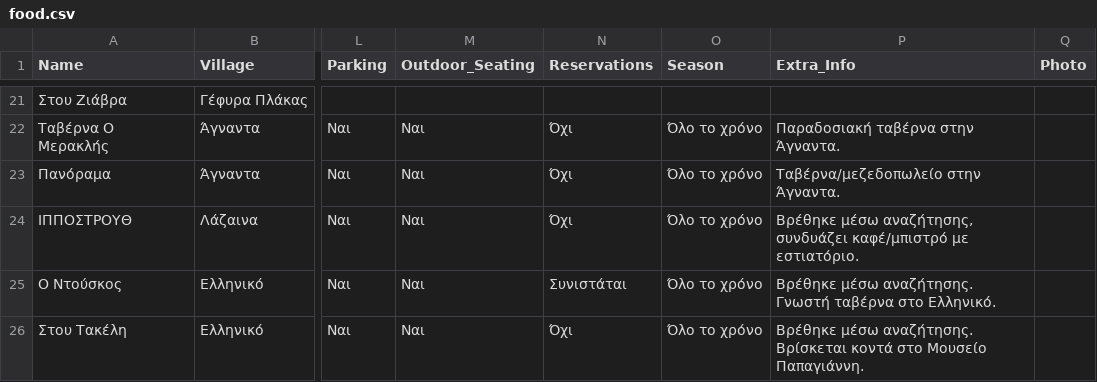
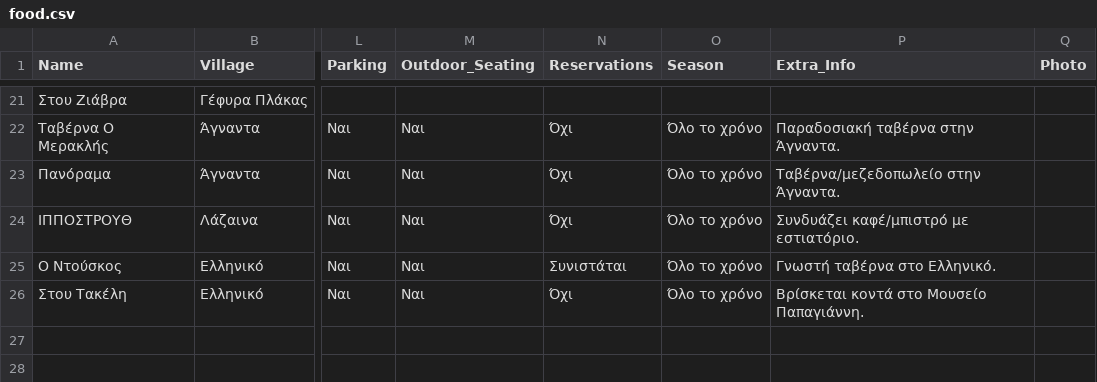
Before and after one commit to casanuestrapramanta/casanuestra, a CSV file: backend/data/food.csv, drawn as a sheet; only a part is shown, gaps mark what is left out; the diff names each change by its address in the sheet, - before the commit and + after, or states it on an @@ line.

```diff
--- a/backend/data/food.csv
+++ b/backend/data/food.csv
-P24 (Extra_Info): Βρέθηκε μέσω αναζήτησης, συνδυάζει καφέ/μπιστρό με…
+P24 (Extra_Info): Συνδυάζει καφέ/μπιστρό με…
-P25 (Extra_Info): Βρέθηκε μέσω αναζήτησης. Γνωστή ταβέρνα στο Ελληνικό.
+P25 (Extra_Info): Γνωστή ταβέρνα στο Ελληνικό.
-P26 (Extra_Info): Βρέθηκε μέσω αναζήτησης. Βρίσκεται κοντά…
+P26 (Extra_Info): Βρίσκεται κοντά…
```
Also changed, not shown: 3 other files.
